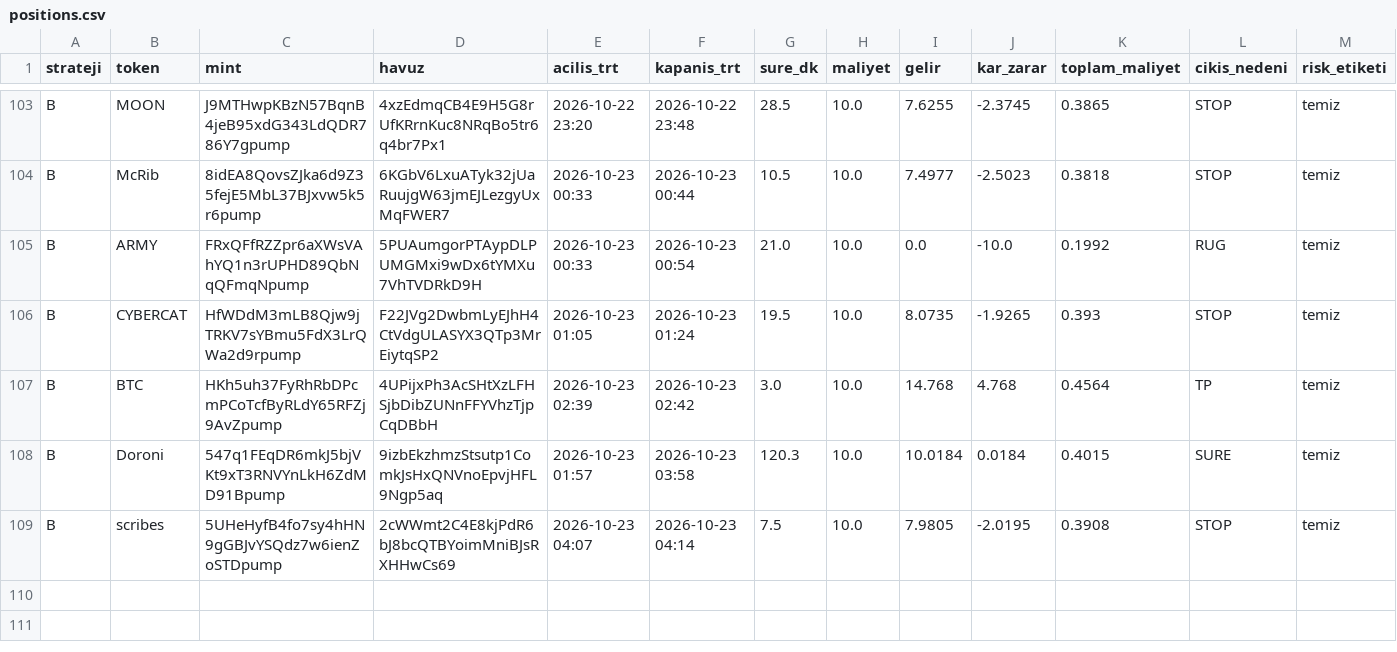
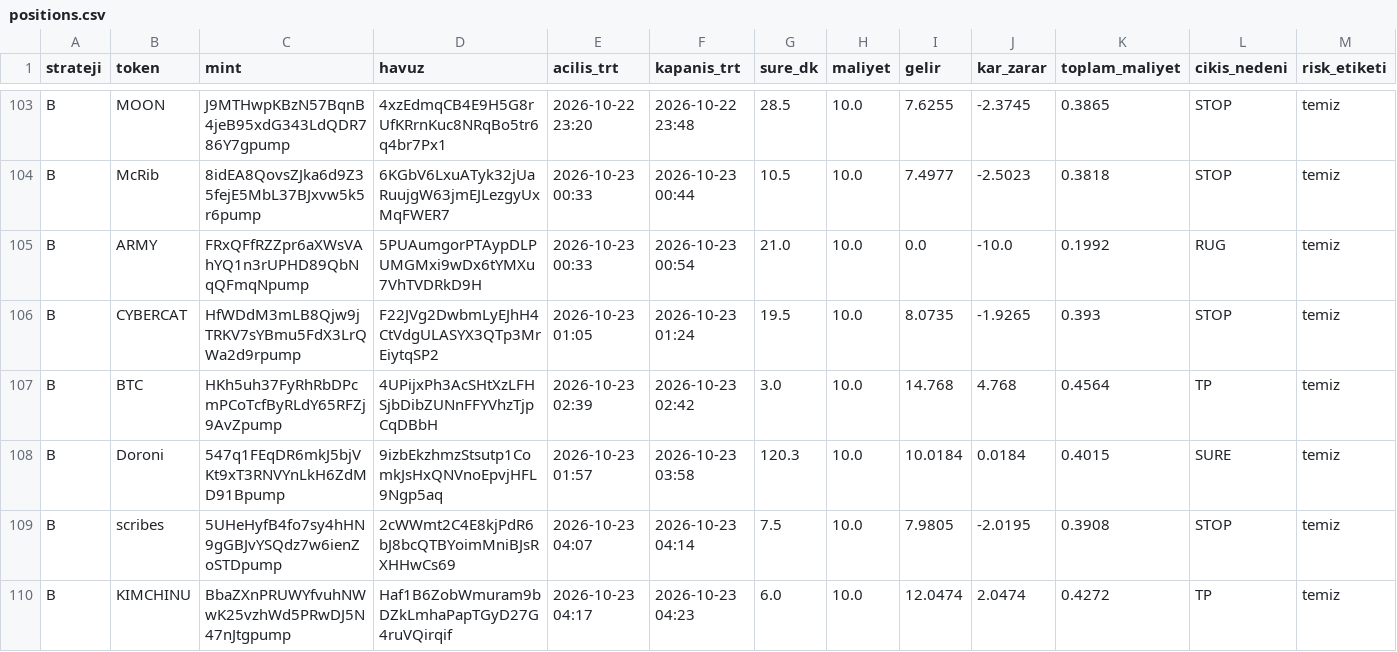
Before and after one commit to FurkanGulerci/memecoin-demo, a CSV file: positions.csv, drawn as a sheet; only a part is shown, gaps mark what is left out; rows hold the shown columns only; the diff names each change by its address in the sheet, - before the commit and + after, or states it on an @@ line.

```diff
--- a/positions.csv
+++ b/positions.csv
+row 110: B | KIMCHINU | BbaZXnPRUWYfvuhNWwK25vzhWd5PRwDJ5N47nJtgpump | Haf1B6ZobWmuram9bDZkLmhaPapTGyD27G4ruVQirqif | 2026-10-23 04:17 | 2026-10-23 04:23 | 6.0 | 10.0 | 12.0474 | 2.0474 | 0.4272 | TP | temiz
```
Also changed, not shown: trades.csv, 1 other file.
